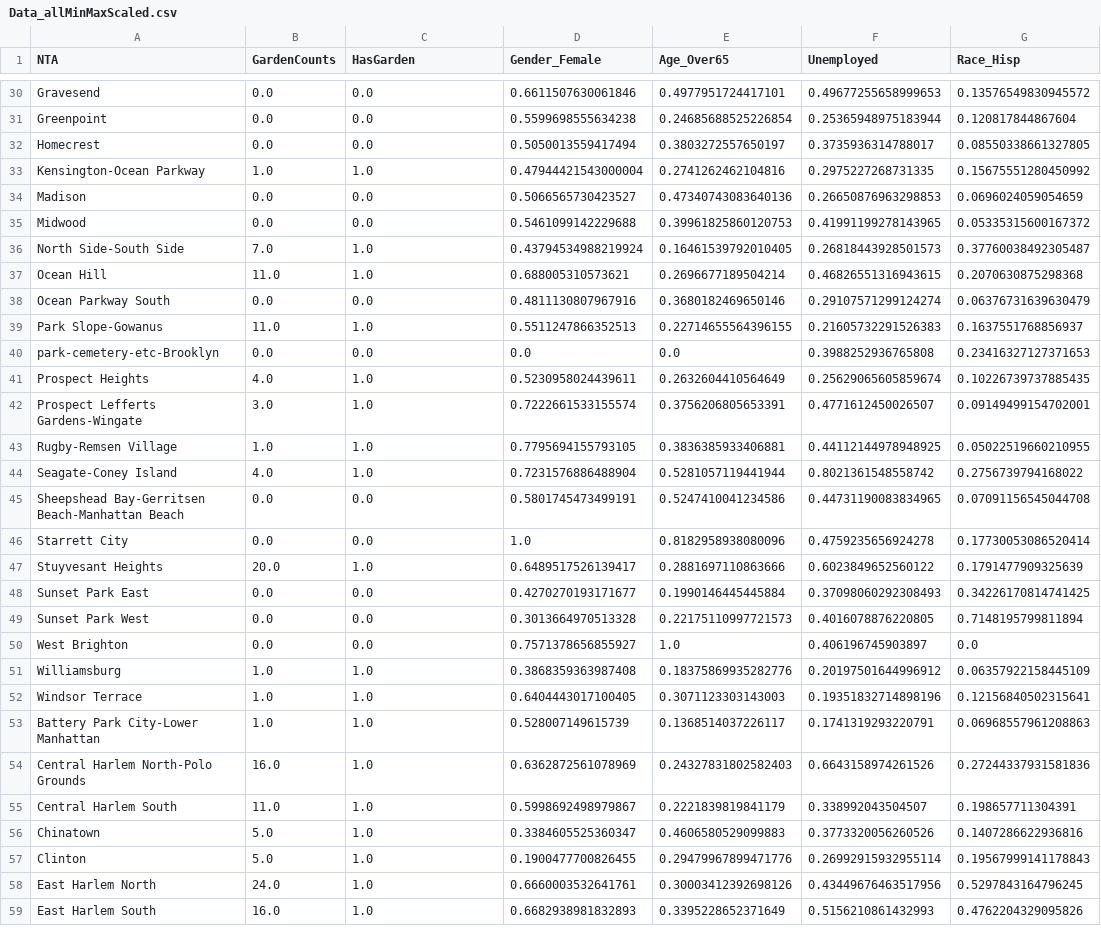
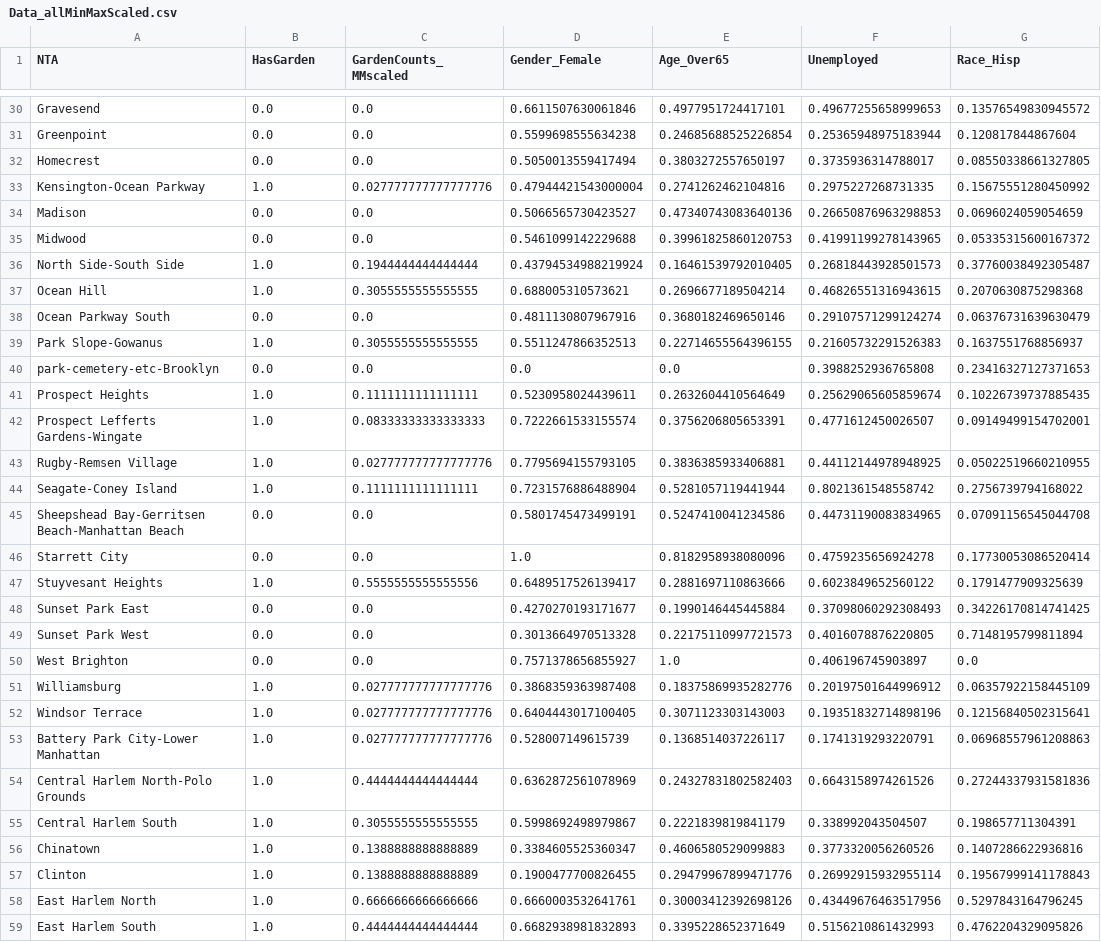
Before and after one commit to leonaisabelle/CUSP-ADS-Project, a CSV file: data/Data_allMinMaxScaled.csv, drawn as a sheet; only a part is shown, gaps mark what is left out; the diff covers the shown part only; the diff names each change by its address in the sheet, - before the commit and + after, or states it on an @@ line.

```diff
--- a/data/Data_allMinMaxScaled.csv
+++ b/data/Data_allMinMaxScaled.csv
-B1: GardenCounts
+B1: HasGarden
-C1: HasGarden
+C1: GardenCounts_MMscaled
-C33 (GardenCounts_MMscaled): 1.0
+C33 (GardenCounts_MMscaled): 0.027777777777777776
-B36 (HasGarden): 7.0
+B36 (HasGarden): 1.0
-C36 (GardenCounts_MMscaled): 1.0
+C36 (GardenCounts_MMscaled): 0.1944444444444444
-B37 (HasGarden): 11.0
+B37 (HasGarden): 1.0
-C37 (GardenCounts_MMscaled): 1.0
+C37 (GardenCounts_MMscaled): 0.3055555555555555
-B39 (HasGarden): 11.0
+B39 (HasGarden): 1.0
-C39 (GardenCounts_MMscaled): 1.0
+C39 (GardenCounts_MMscaled): 0.3055555555555555
-B41 (HasGarden): 4.0
+B41 (HasGarden): 1.0
-C41 (GardenCounts_MMscaled): 1.0
+C41 (GardenCounts_MMscaled): 0.1111111111111111
-B42 (HasGarden): 3.0
+B42 (HasGarden): 1.0
-C42 (GardenCounts_MMscaled): 1.0
+C42 (GardenCounts_MMscaled): 0.08333333333333333
-C43 (GardenCounts_MMscaled): 1.0
+C43 (GardenCounts_MMscaled): 0.027777777777777776
-B44 (HasGarden): 4.0
+B44 (HasGarden): 1.0
-C44 (GardenCounts_MMscaled): 1.0
+C44 (GardenCounts_MMscaled): 0.1111111111111111
-B47 (HasGarden): 20.0
+B47 (HasGarden): 1.0
-C47 (GardenCounts_MMscaled): 1.0
+C47 (GardenCounts_MMscaled): 0.5555555555555556
-C51:C53 (GardenCounts_MMscaled): 1.0
+C51:C53 (GardenCounts_MMscaled): 0.027777777777777776
-B54 (HasGarden): 16.0
+B54 (HasGarden): 1.0
-C54 (GardenCounts_MMscaled): 1.0
+C54 (GardenCounts_MMscaled): 0.4444444444444444
-B55 (HasGarden): 11.0
+B55 (HasGarden): 1.0
-C55 (GardenCounts_MMscaled): 1.0
+C55 (GardenCounts_MMscaled): 0.3055555555555555
-B56:B57 (HasGarden): 5.0
+B56:B57 (HasGarden): 1.0
-C56:C57 (GardenCounts_MMscaled): 1.0
+C56:C57 (GardenCounts_MMscaled): 0.1388888888888889
-B58 (HasGarden): 24.0
+B58 (HasGarden): 1.0
-C58 (GardenCounts_MMscaled): 1.0
+C58 (GardenCounts_MMscaled): 0.6666666666666666
-B59 (HasGarden): 16.0
+B59 (HasGarden): 1.0
-C59 (GardenCounts_MMscaled): 1.0
+C59 (GardenCounts_MMscaled): 0.4444444444444444
```
Also changed, not shown: 121 edited cells elsewhere in this file, data/Data_all.csv, data/Data_crimeMinMaxScaled.csv, 3 other files.
